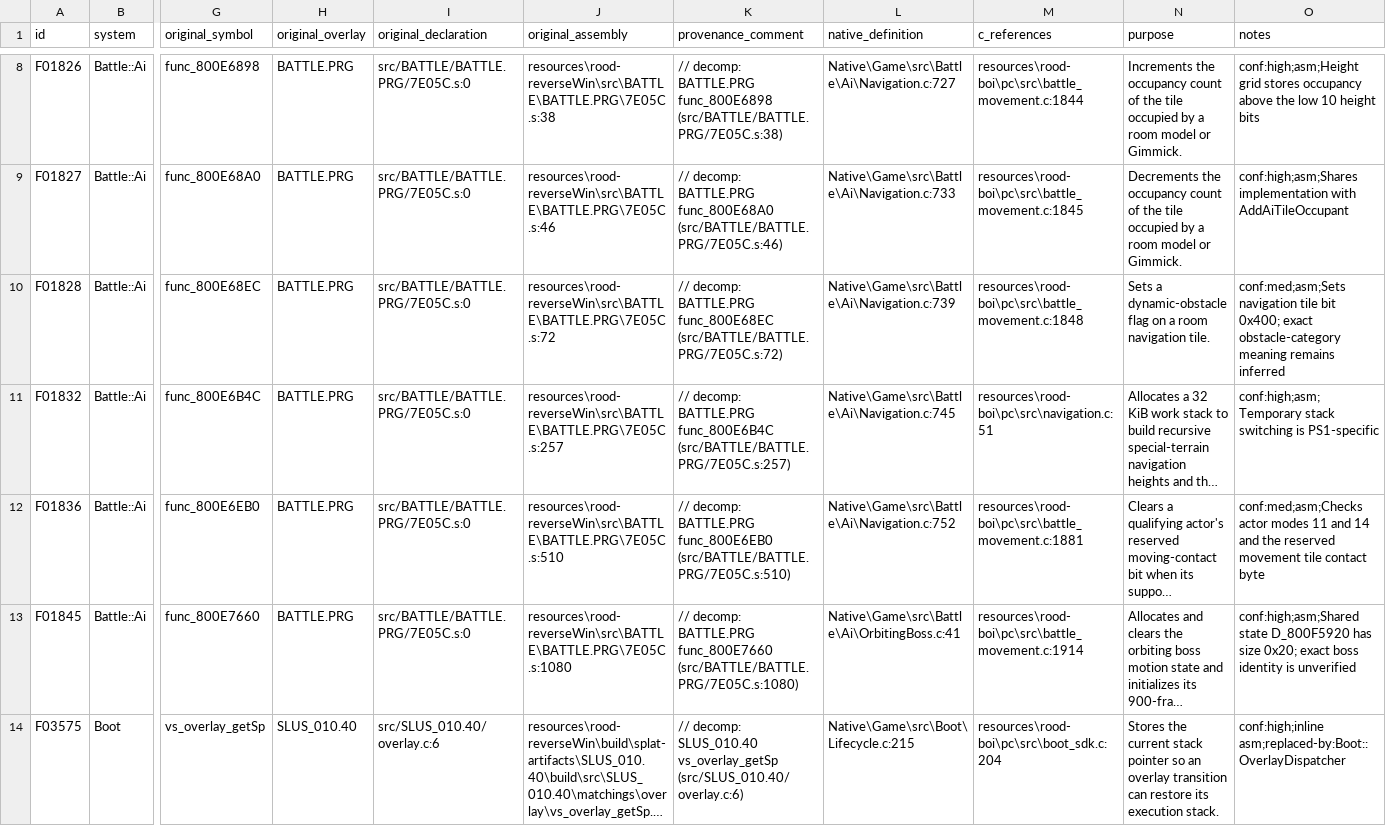
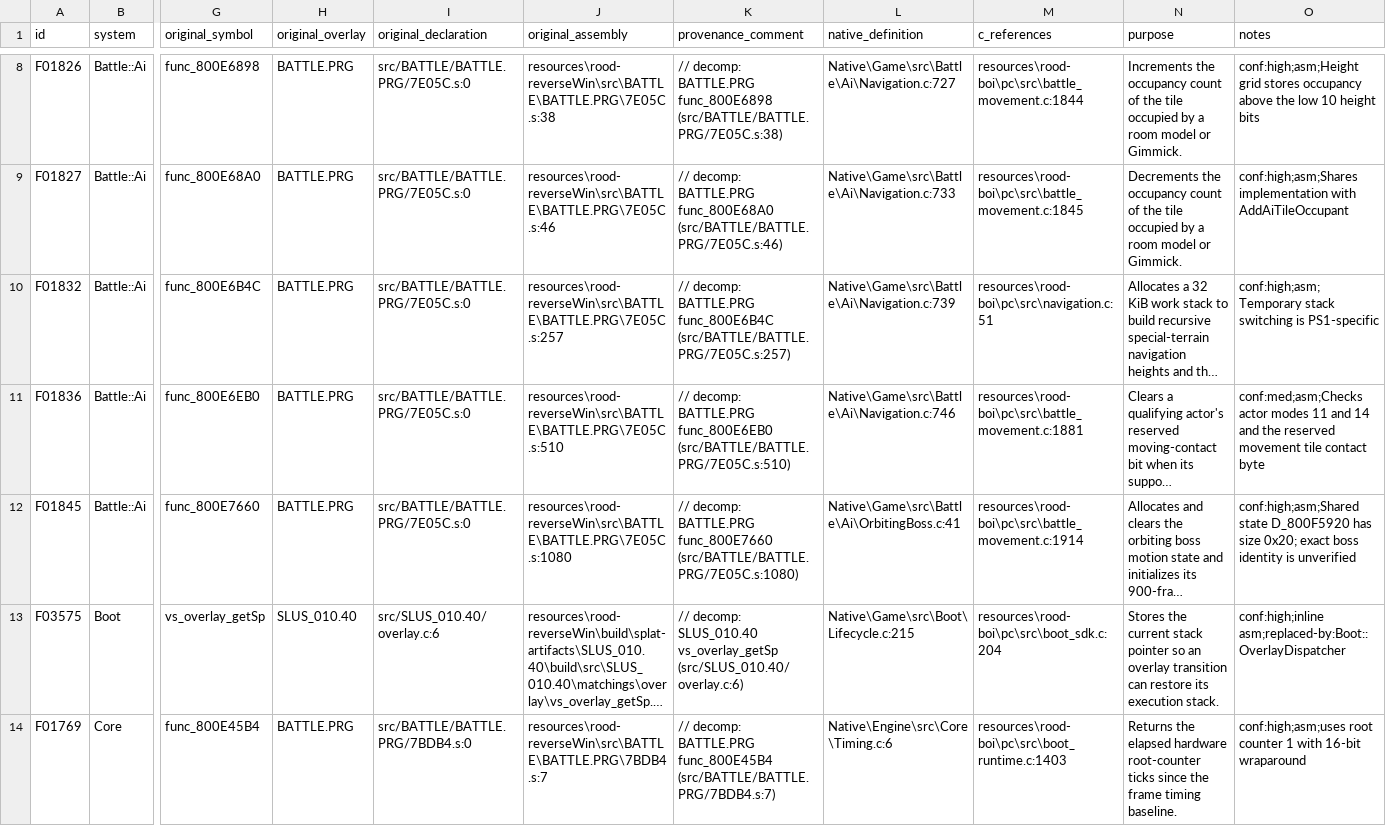
Before and after one commit to JEschete/VS-NativePort, a CSV file: Docs/ASSEMBLY_GAPS.csv, drawn as a sheet; only a part is shown, gaps mark what is left out; the shorter side is filled out with more unchanged rows; long unchanged cells end in …; removed rows and columns are numbered as before the commit, all else as after; rows hold the shown columns only; the diff names each change by its address in the sheet, - before the commit and + after, or states it on an @@ line.

Commit message:
Restore exact guarded dynamic navigation tile marking

```diff
--- a/Docs/ASSEMBLY_GAPS.csv
+++ b/Docs/ASSEMBLY_GAPS.csv
-row 10: F01828 | Battle::Ai | func_800E68EC | BATTLE.PRG | src/BATTLE/BATTLE.PRG/7E05C.s:0 | resources\rood-reverseWin\src\BATTLE\BATTLE.PRG\7E05C.s:72 | // decomp: BATTLE.PRG func_800E68EC (src/BATTLE/BATTLE.PRG/7E05C.s:72) | Native\Game\src\Battle\Ai\Navigation.c:739 | resources\rood-boi\pc\src\battle_movement.c:1848 | Sets a dynamic-obstacle flag on a room navigation tile. | conf:med;asm;Sets navigation tile bit 0x400; exact obstacle-category meaning remains inferred
-L10 (native_definition): Native\Game\src\Battle\Ai\Navigation.c:745
+L10 (native_definition): Native\Game\src\Battle\Ai\Navigation.c:739
-L11 (native_definition): Native\Game\src\Battle\Ai\Navigation.c:752
+L11 (native_definition): Native\Game\src\Battle\Ai\Navigation.c:746
```
Also changed, not shown: Docs/ASSEMBLY_GAP_COVERAGE.csv, tools/port/owned.csv, 12 other files.
